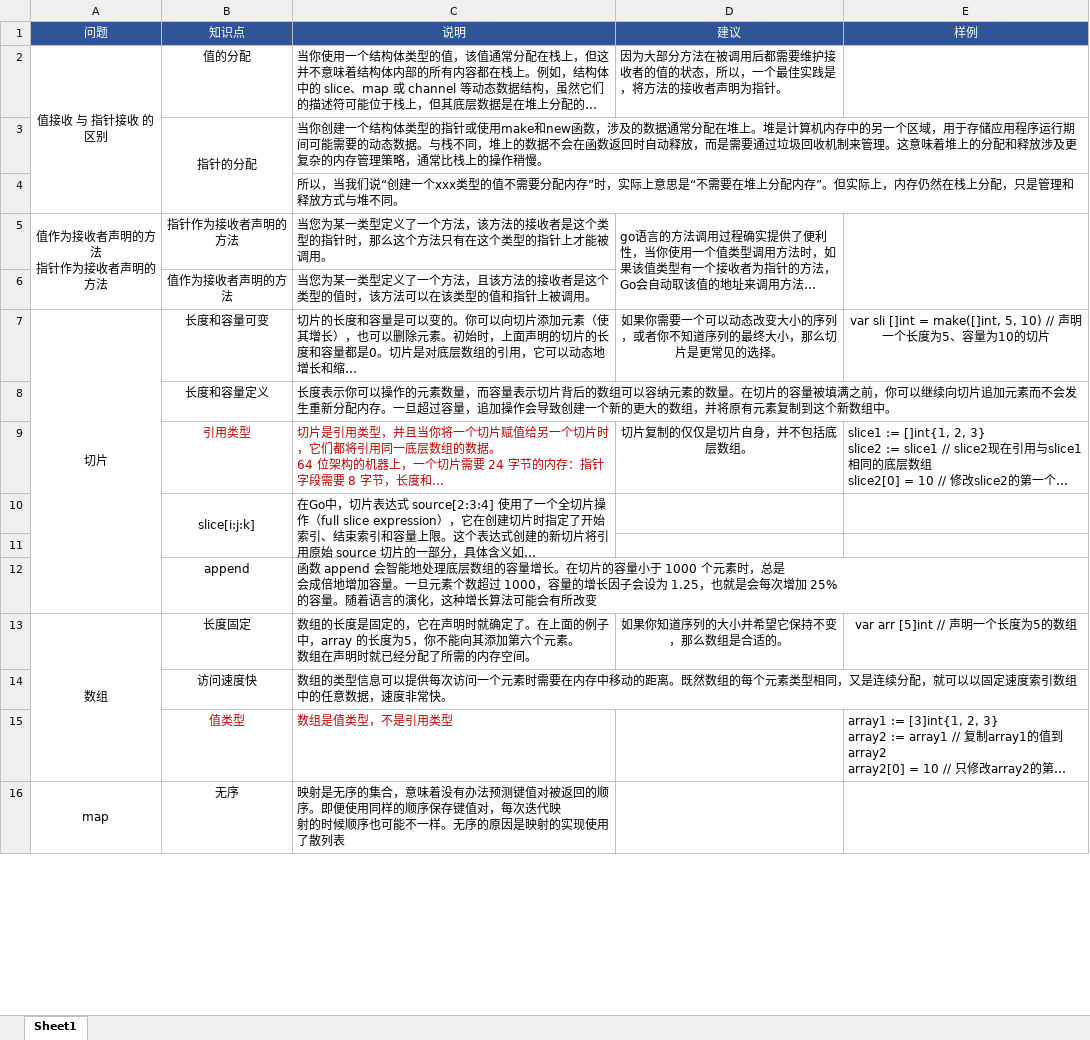
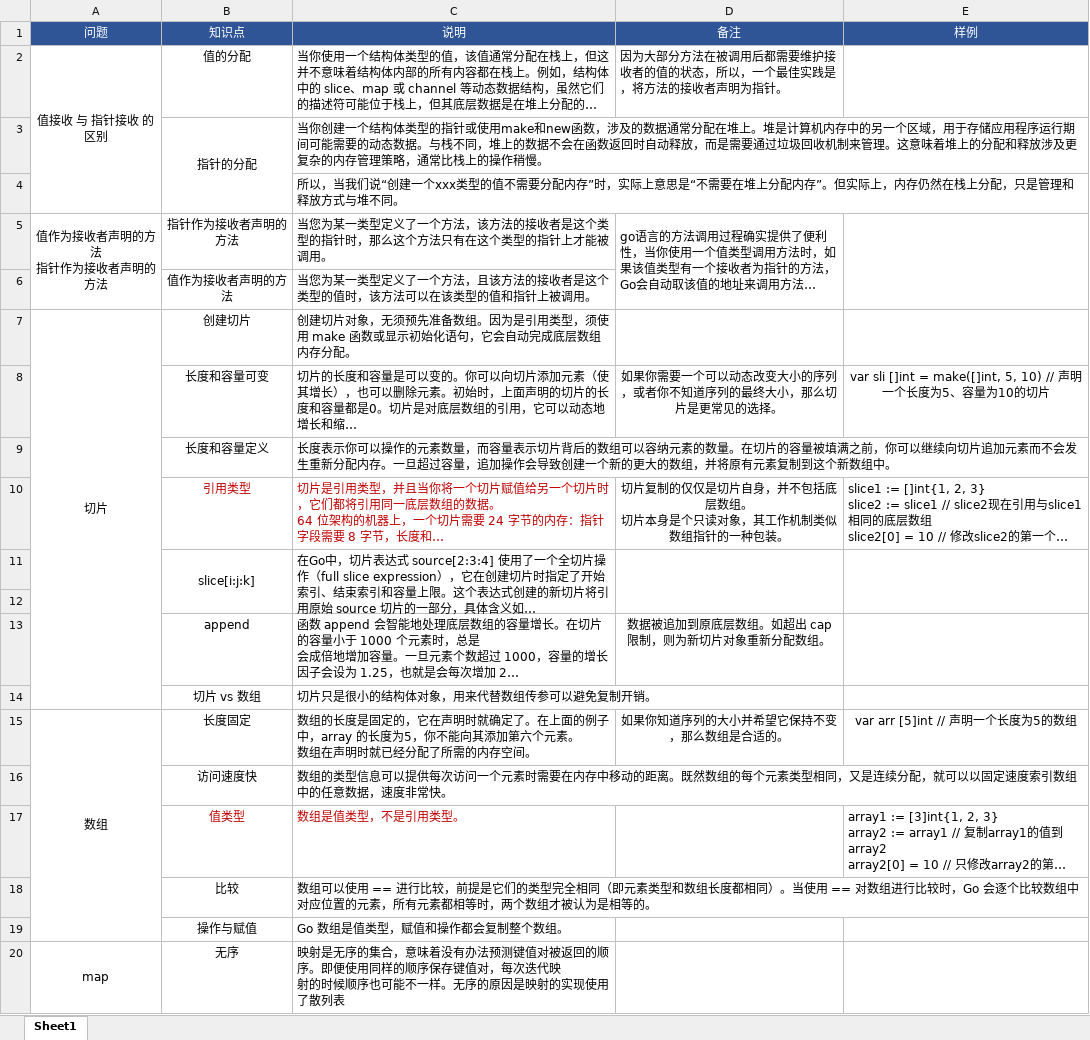
Before and after one commit to marmot-cn/readingNotes, an Excel workbook: 笔记/知识点梳理/go.xlsx, sheet Sheet1, drawn as a sheet; only a part is shown; long unchanged cells end in …; values as stored, in another font and other column widths than the file's, no borders; removed rows and columns are numbered as before the commit, all else as after; ↵ is a line break in a cell; the diff covers the shown part only; the diff names each change by its address in the sheet, - before the commit and + after, or states it on an @@ line.

```diff
--- a/笔记/知识点梳理/go.xlsx (sheet Sheet1)
+++ b/笔记/知识点梳理/go.xlsx (sheet Sheet1)
-D1: 建议
+D1: 备注
+row 7: 切片 | 创建切片 | 创建切片对象，无须预先准备数组。因为是引用类型，须使用 make 函数或显示初始化语句，它会自动完成底层数组内存分配。
-A8 (问题): 切片
+A8 (问题): (empty)
-A7:A12 merged
-D10 (备注): 切片复制的仅仅是切片自身，并不包括底层数组。
+D10 (备注): 切片复制的仅仅是切片自身，并不包括底层数组。 ↵ 切片本身是个只读对象，其工作机制类似数组指针的一种包装。
+D11:D12 merged
+E11:E12 merged
-D13 (备注): (empty)
+D13 (备注): 数据被追加到原底层数组。如超出 cap 限制，则为新切片对象重新分配数组。
+row 14:  | 切片 vs 数组 | 切片只是很小的结构体对象，用来代替数组传参可以避免复制开销。
-C17 (说明): 数组是值类型，不是引用类型
+C17 (说明): 数组是值类型，不是引用类型。
+row 18:  | 比较 | 数组可以使用 == 进行比较，前提是它们的类型完全相同（即元素类型和数组长度都相同）。当使用 == 对数组进行比较时，Go 会逐个比较数组中对应位置的元素，所有元素都相等时，两个数组才被认为是相等的。
+row 19:  | 操作与赋值 | Go 数组是值类型，赋值和操作都会复制整个数组。
```
Also changed, not shown: 28 added rows, 1 edited cell and merged cells elsewhere in this sheet, 计划/2023学习计划.xlsx, 计划/2024学习计划.xlsx, 5 other files.
